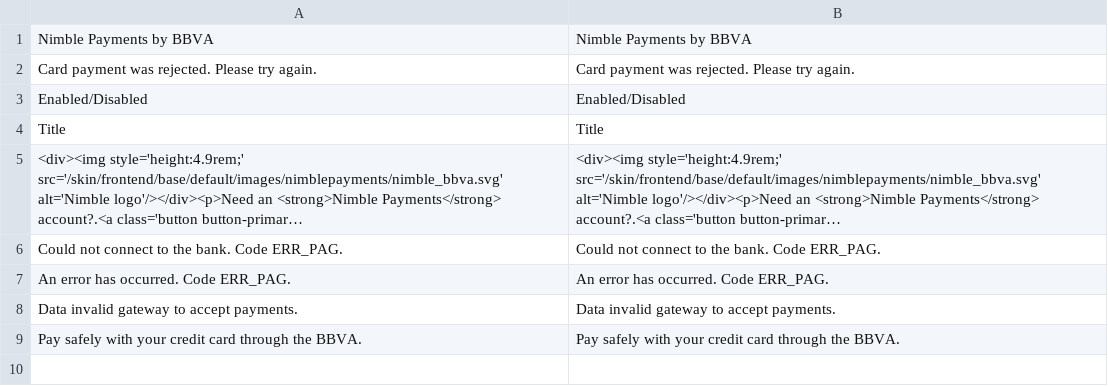
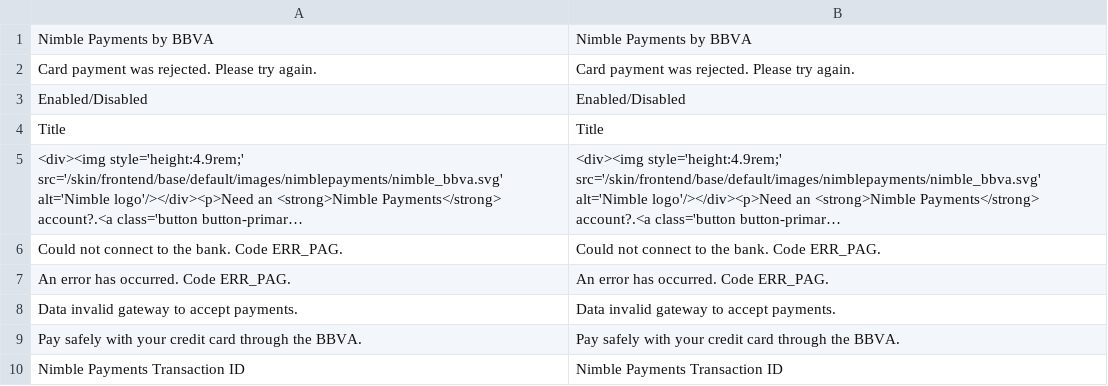
Before and after one commit to rafaelmartinezabad/magento-nimble-payments, a CSV file: app/locale/en_US/Bbva_NimblePayments.csv, drawn as a sheet; long unchanged cells end in …; the diff names each change by its address in the sheet, - before the commit and + after, or states it on an @@ line.

```diff
--- a/app/locale/en_US/Bbva_NimblePayments.csv
+++ b/app/locale/en_US/Bbva_NimblePayments.csv
+row 10: Nimble Payments Transaction ID | Nimble Payments Transaction ID
```
Also changed, not shown: app/locale/es_ES/Bbva_NimblePayments.csv.
